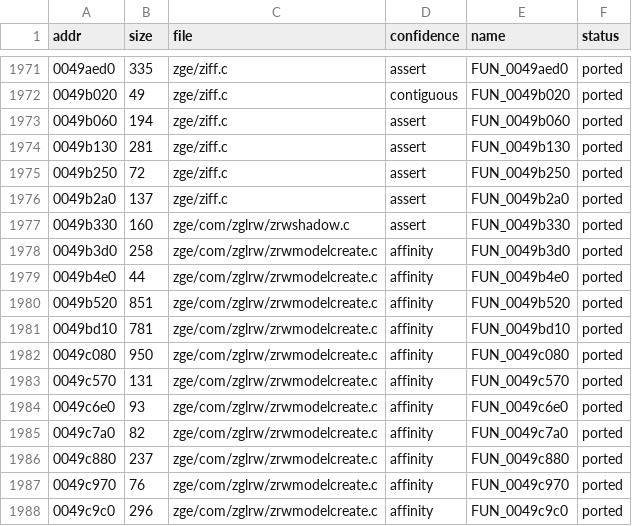
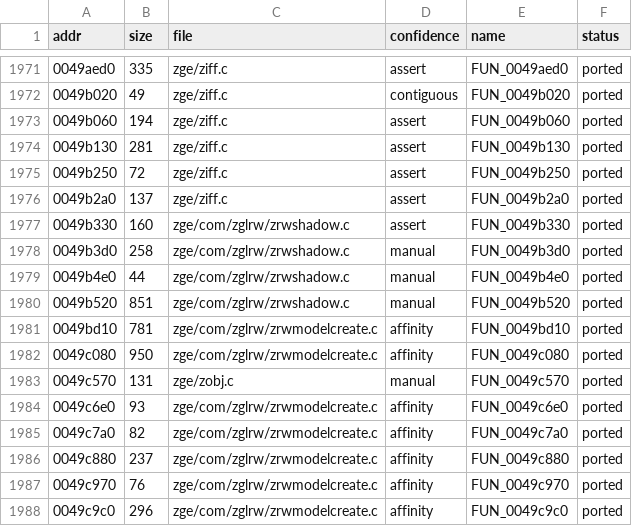
Before and after one commit to DenzoNL/open-freestyle-bmx, a CSV file: data/functions.csv, drawn as a sheet; only a part is shown, gaps mark what is left out.

```diff
--- a/data/functions.csv
+++ b/data/functions.csv
@@ -1977,8 +1977,8 @@ addr,size,file,confidence,name,status
 0049b330,160,zge/com/zglrw/zrwshadow.c,assert,FUN_0049b330,ported
-0049b3d0,258,zge/com/zglrw/zrwmodelcreate.c,affinity,FUN_0049b3d0,ported
-0049b4e0,44,zge/com/zglrw/zrwmodelcreate.c,affinity,FUN_0049b4e0,ported
-0049b520,851,zge/com/zglrw/zrwmodelcreate.c,affinity,FUN_0049b520,ported
+0049b3d0,258,zge/com/zglrw/zrwshadow.c,manual,FUN_0049b3d0,ported
+0049b4e0,44,zge/com/zglrw/zrwshadow.c,manual,FUN_0049b4e0,ported
+0049b520,851,zge/com/zglrw/zrwshadow.c,manual,FUN_0049b520,ported
 0049bd10,781,zge/com/zglrw/zrwmodelcreate.c,affinity,FUN_0049bd10,ported
 0049c080,950,zge/com/zglrw/zrwmodelcreate.c,affinity,FUN_0049c080,ported
-0049c570,131,zge/com/zglrw/zrwmodelcreate.c,affinity,FUN_0049c570,ported
+0049c570,131,zge/zobj.c,manual,FUN_0049c570,ported
 0049c6e0,93,zge/com/zglrw/zrwmodelcreate.c,affinity,FUN_0049c6e0,ported
```
Also changed, not shown: 39 other files.
